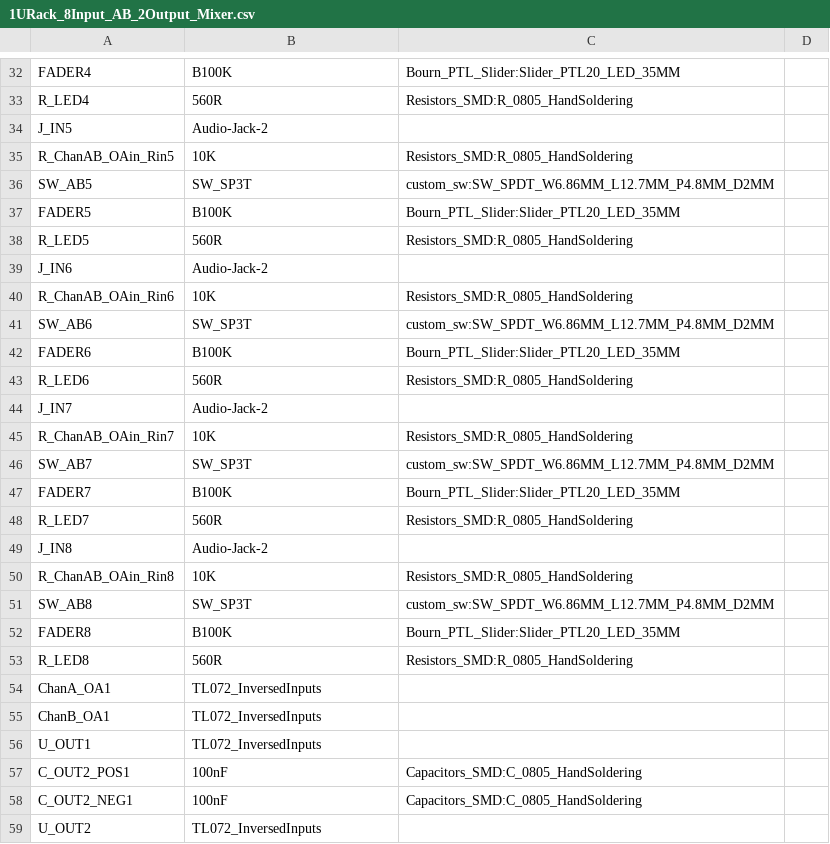
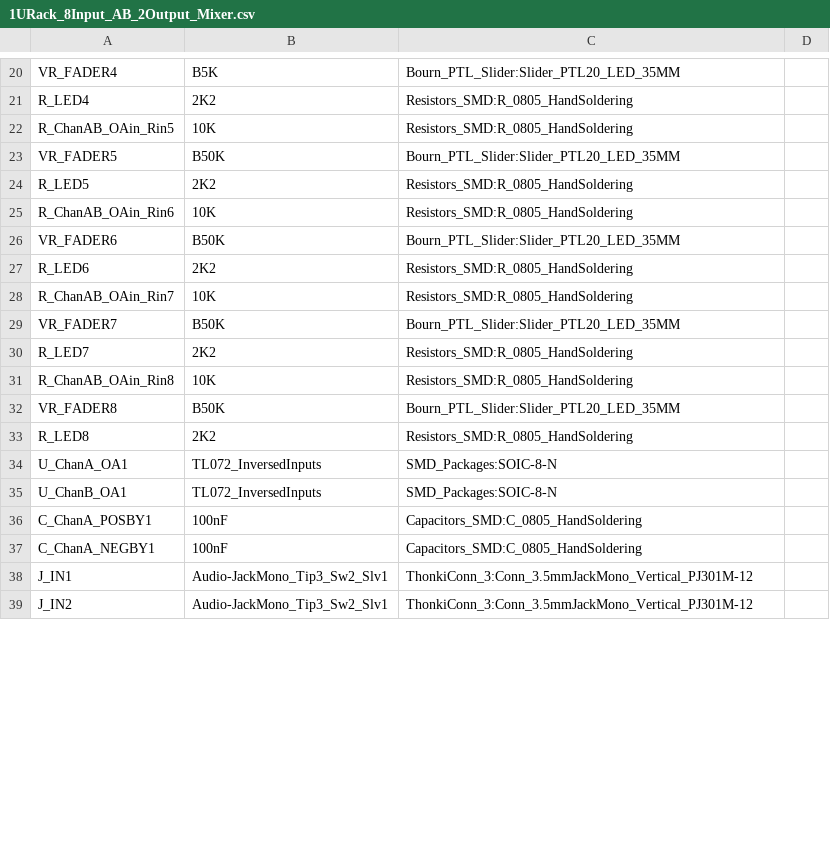
Before and after one commit to cracked-machine/1URack_8Input_AB_2Output_Mixer, a CSV file: docs/1URack_8Input_AB_2Output_Mixer.csv, drawn as a sheet; only a part is shown, gaps mark what is left out; removed rows and columns are numbered as before the commit, all else as after; the diff covers the shown part only; the diff names each change by its address in the sheet, - before the commit and + after, or states it on an @@ line.

```diff
--- a/docs/1URack_8Input_AB_2Output_Mixer.csv
+++ b/docs/1URack_8Input_AB_2Output_Mixer.csv
-A20: FADER4
+A20: VR_FADER4
-B20: B100K
+B20: B5K
-B21: 560R
+B21: 2K2
-row 34: J_IN5 | Audio-Jack-2
-row 36: SW_AB5 | SW_SP3T | custom_sw:SW_SPDT_W6.86MM_L12.7MM_P4.8MM_D2MM
-A23: FADER5
+A23: VR_FADER5
-B23: B100K
+B23: B50K
-B24: 560R
+B24: 2K2
-row 39: J_IN6 | Audio-Jack-2
-row 41: SW_AB6 | SW_SP3T | custom_sw:SW_SPDT_W6.86MM_L12.7MM_P4.8MM_D2MM
-A26: FADER6
+A26: VR_FADER6
-B26: B100K
+B26: B50K
-B27: 560R
+B27: 2K2
-row 44: J_IN7 | Audio-Jack-2
-row 46: SW_AB7 | SW_SP3T | custom_sw:SW_SPDT_W6.86MM_L12.7MM_P4.8MM_D2MM
-A29: FADER7
+A29: VR_FADER7
-B29: B100K
+B29: B50K
-B30: 560R
+B30: 2K2
-row 49: J_IN8 | Audio-Jack-2
-row 51: SW_AB8 | SW_SP3T | custom_sw:SW_SPDT_W6.86MM_L12.7MM_P4.8MM_D2MM
-A32: FADER8
+A32: VR_FADER8
-B32: B100K
+B32: B50K
-B33: 560R
+B33: 2K2
-A34: ChanA_OA1
+A34: U_ChanA_OA1
-C34:C35: (empty)
+C34:C35: SMD_Packages:SOIC-8-N
-A35: ChanB_OA1
+A35: U_ChanB_OA1
-row 56: U_OUT1 | TL072_InversedInputs
-A36: C_OUT2_POS1
+A36: C_ChanA_POSBY1
-A37: C_OUT2_NEG1
+A37: C_ChanA_NEGBY1
-row 59: U_OUT2 | TL072_InversedInputs
+row 38: J_IN1 | Audio-JackMono_Tip3_Sw2_Slv1 | ThonkiConn_3:Conn_3.5mmJackMono_Vertical_PJ301M-12
+row 39: J_IN2 | Audio-JackMono_Tip3_Sw2_Slv1 | ThonkiConn_3:Conn_3.5mmJackMono_Vertical_PJ301M-12
```
Also changed, not shown: 19 added rows, 12 removed rows and 19 edited cells elsewhere in this file, 18 other files.
